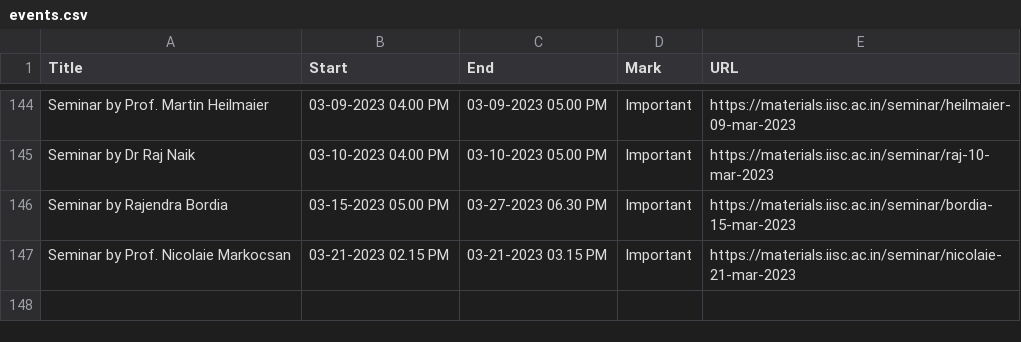
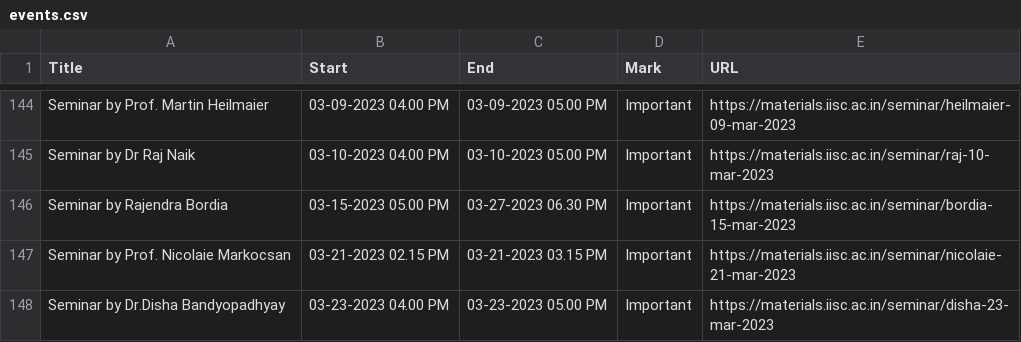
Before and after one commit to mte-iisc/materials-iisc, a CSV file: events/events.csv, drawn as a sheet; only a part is shown, gaps mark what is left out; the diff names each change by its address in the sheet, - before the commit and + after, or states it on an @@ line.

```diff
--- a/events/events.csv
+++ b/events/events.csv
+row 148: Seminar by Dr.Disha Bandyopadhyay | 03-23-2023 04.00 PM | 03-23-2023 05.00 PM | Important | https://materials.iisc.ac.in/seminar/disha-23-mar-2023
```
Also changed, not shown: _site/events/events.csv, 8 other files.
